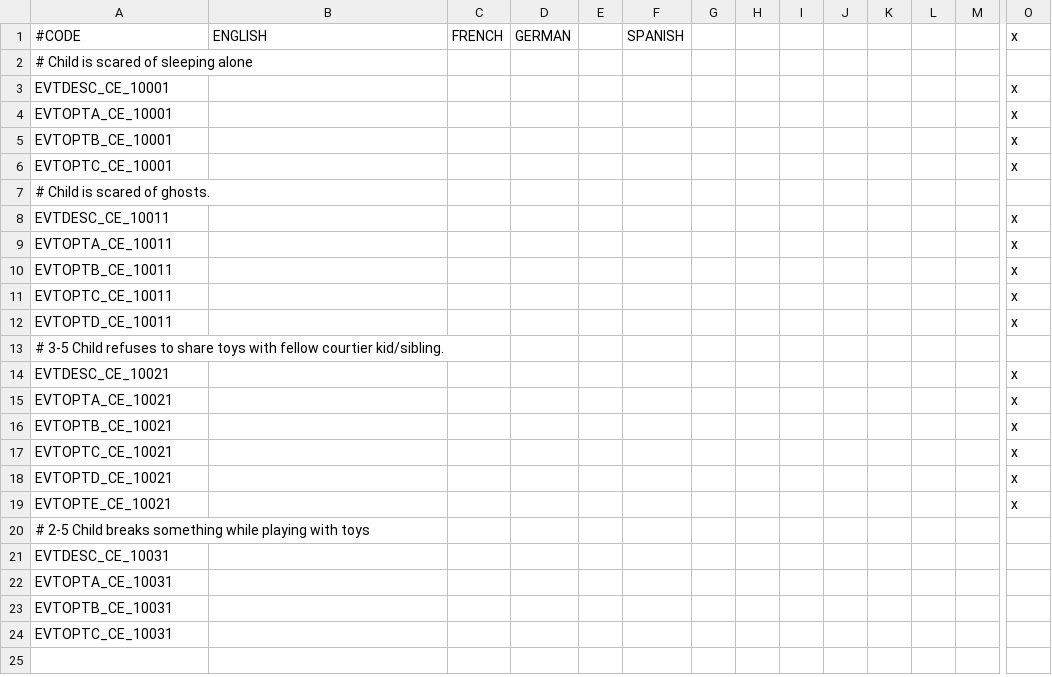
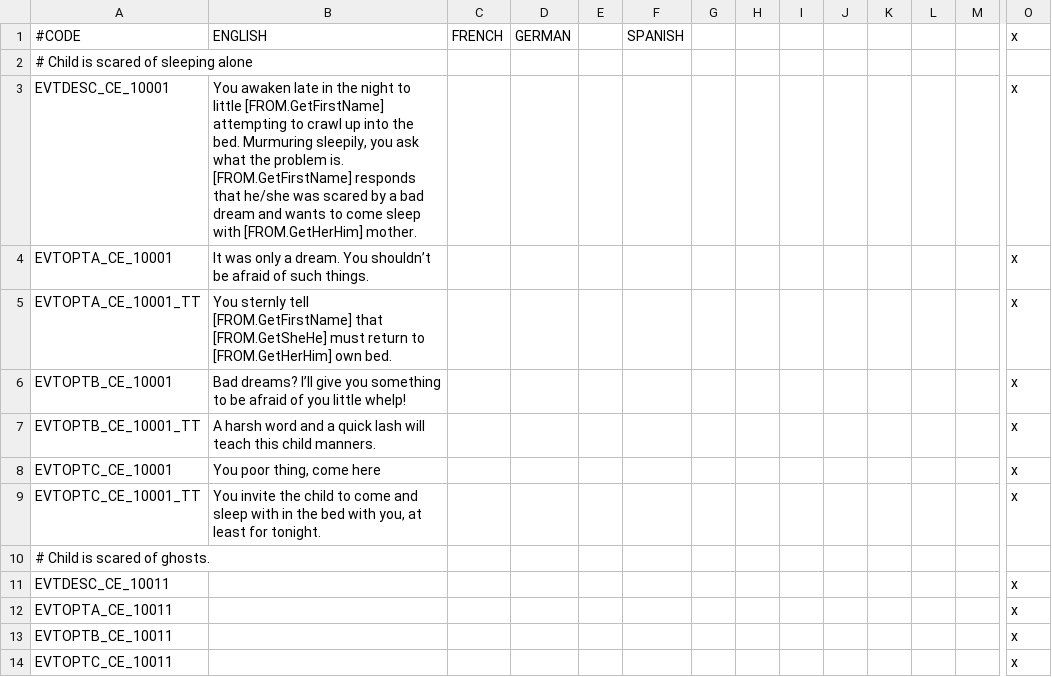
Before and after one commit to Crimson93/depth-and-immersion, a CSV file: localization/Events2to5.csv, drawn as a sheet; only a part is shown, gaps mark what is left out; the shorter side is filled out with more unchanged rows; addresses are those after the commit; rows hold the shown columns only; the diff names each change by its address in the sheet, - before the commit and + after, or states it on an @@ line.

Commit message:
Added one localization

```diff
--- a/localization/Events2to5.csv
+++ b/localization/Events2to5.csv
-B3: (empty)
+B3: You awaken late in the night to little [FROM.GetFirstName] attempting to crawl up into the bed. Murmuring sleepily, you ask what the problem is. [FROM.GetFirstName] responds that he/she was scared by a bad dream and wants to come sleep with [FROM.GetHerHim] mother.
-B4: (empty)
+B4: It was only a dream. You shouldn’t be afraid of such things.
+row 5: EVTOPTA_CE_10001_TT | You sternly tell [FROM.GetFirstName] that [FROM.GetSheHe] must return to [FROM.GetHerHim] own bed. |  |  |  |  |  |  |  |  |  |  |  | x
-B6: (empty)
+B6: Bad dreams? I’ll give you something to be afraid of you little whelp!
+row 7: EVTOPTB_CE_10001_TT | A harsh word and a quick lash will teach this child manners. |  |  |  |  |  |  |  |  |  |  |  | x
-B8: (empty)
+B8: You poor thing, come here
+row 9: EVTOPTC_CE_10001_TT | You invite the child to come and sleep with in the bed with you, at least for tonight. |  |  |  |  |  |  |  |  |  |  |  | x
```
